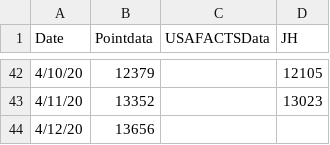
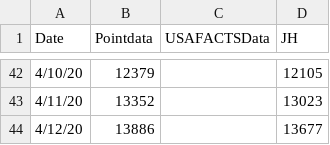
Before and after one commit to manar-c/covid19intexas, a CSV file: texascases.csv, drawn as a sheet; only a part is shown, gaps mark what is left out.

```diff
--- a/texascases.csv
+++ b/texascases.csv
@@ -43,2 +43,2 @@ Date,Pointdata,USAFACTSData,JH
 4/11/20,13352,,13023
-4/12/20,13656,,
+4/12/20,13886,,13677
```
Also changed, not shown: Harris.csv, 2 other files.
